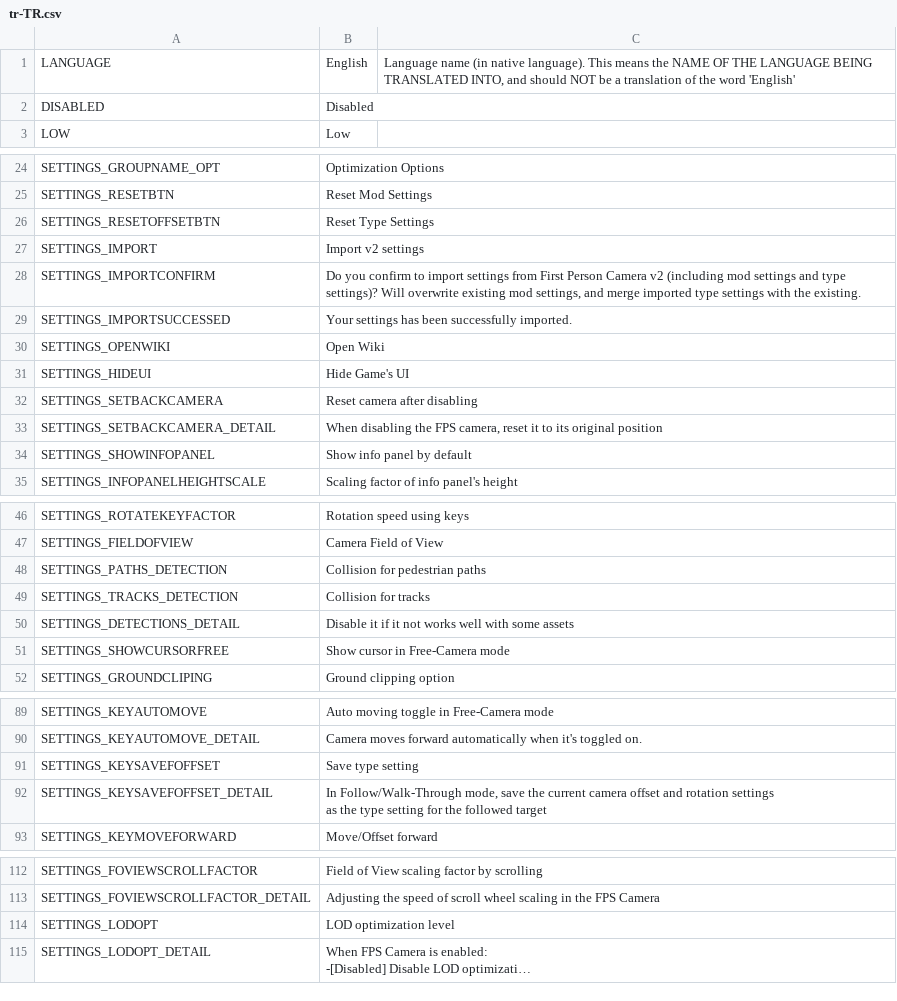
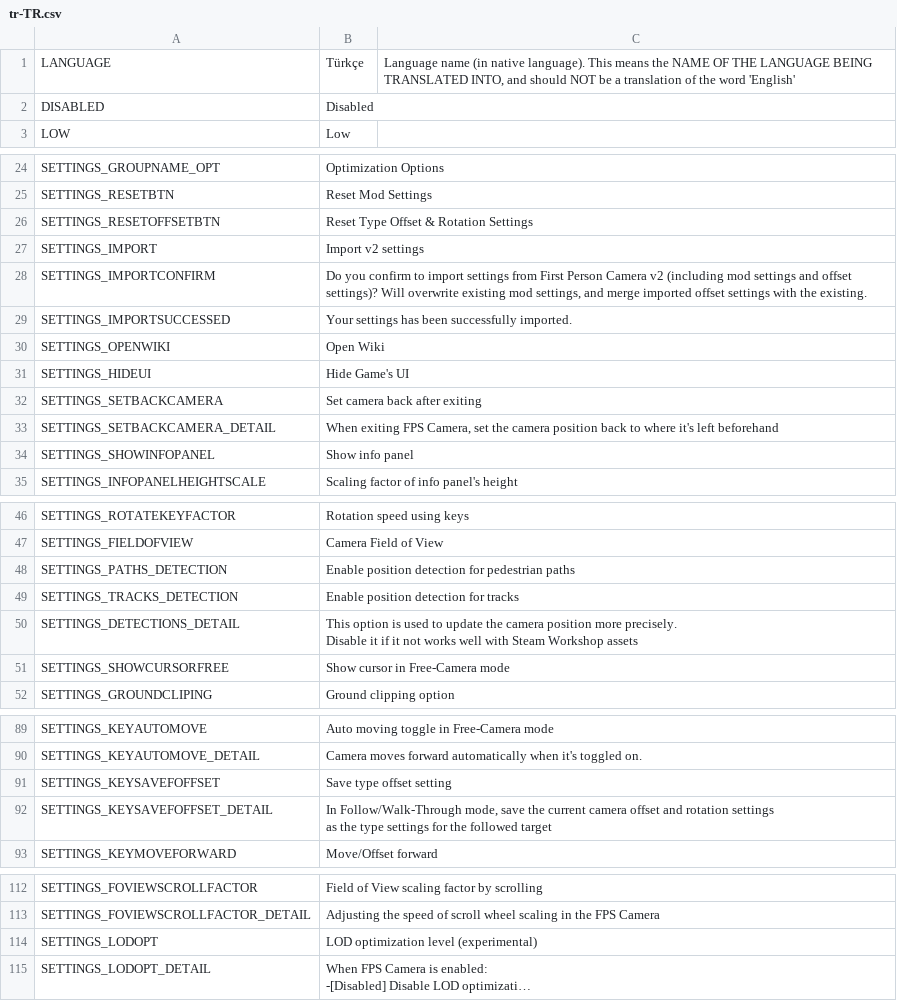
Before and after one commit to will258012/FPSCamera-Continued, a CSV file: FPSCamera/Translations/tr-TR.csv, drawn as a sheet; only a part is shown, gaps mark what is left out; long unchanged cells end in …; ↵ is a line break in a cell; the diff covers the shown part only; the diff names each change by its address in the sheet, - before the commit and + after, or states it on an @@ line.

Commit message:
New translations en-en.csv (Turkish)

```diff
--- a/FPSCamera/Translations/tr-TR.csv
+++ b/FPSCamera/Translations/tr-TR.csv
-B1: English
+B1: Türkçe
-B26: Reset Type Settings
+B26: Reset Type Offset & Rotation Settings
-B28: …settings and type settings)? Will overwrite existing mod settings, and merge imported type settings with…
+B28: …settings and offset settings)? Will overwrite existing mod settings, and merge imported offset settings with…
-B32: Reset camera after disabling
+B32: Set camera back after exiting
-B33: When disabling the FPS camera, reset it to its original position
+B33: When exiting FPS Camera, set the camera position back to where it's left beforehand
-B34: Show info panel by default
+B34: Show info panel
-B48: Collision for pedestrian paths
+B48: Enable position detection for pedestrian paths
-B49: Collision for tracks
+B49: Enable position detection for tracks
-B50: Disable it if it not works well with some assets
+B50: This option is used to update the camera position more precisely. ↵ Disable it if it not works well with Steam Workshop assets
-B91: Save type setting
+B91: Save type offset setting
-B92: …the type setting for the…
+B92: …the type settings for the…
-B114: LOD optimization level
+B114: LOD optimization level (experimental)
```
Also changed, not shown: 1 edited cell elsewhere in this file.
